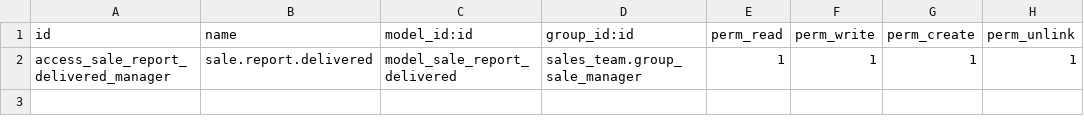
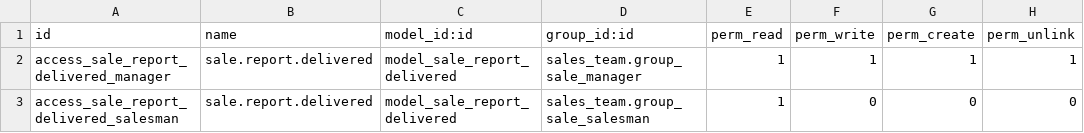
Before and after one commit to aurestic/sale-reporting-1, a CSV file: sale_report_delivered/security/ir.model.access.csv, drawn as a sheet.

Commit message:
[IMP] sale_report_delivered: Allow salesman to have access to the sale delivery report in the same way as they have access to the sales report.
TT51606

```diff
--- a/sale_report_delivered/security/ir.model.access.csv
+++ b/sale_report_delivered/security/ir.model.access.csv
@@ -2 +2,2 @@ id,name,model_id:id,group_id:id,perm_read,perm_write,perm_create,perm_unlink
 access_sale_report_delivered_manager,sale.report.delivered,model_sale_report_delivered,sales_team.group_sale_manager,1,1,1,1
+access_sale_report_delivered_salesman,sale.report.delivered,model_sale_report_delivered,sales_team.group_sale_salesman,1,0,0,0
```
Also changed, not shown: 2 other files.
